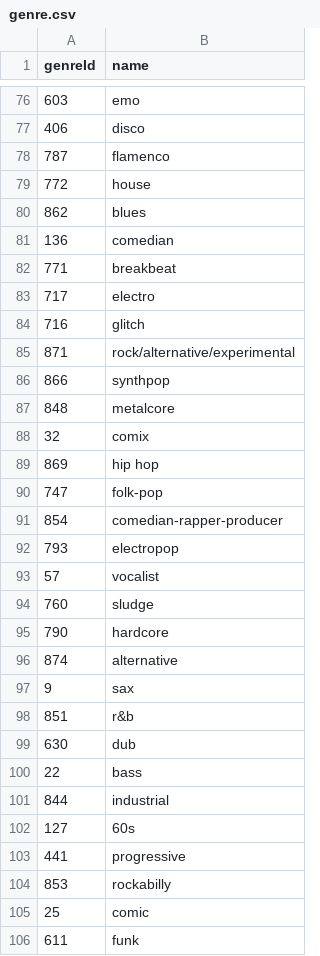
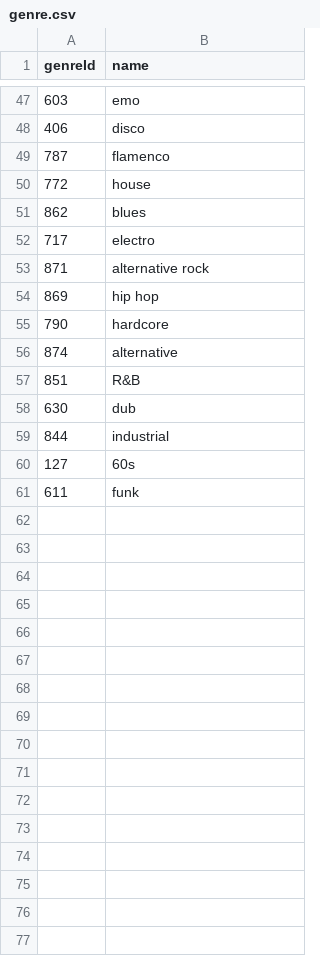
Before and after one commit to bmpasini/live-jive, a CSV file: config/initializers/genre.csv, drawn as a sheet; only a part is shown, gaps mark what is left out; the diff covers the shown part only.

```diff
--- a/config/initializers/genre.csv
+++ b/config/initializers/genre.csv
@@ -80,27 +51,11 @@ genreId,name
 862,blues
-136,comedian
-771,breakbeat
 717,electro
-716,glitch
-871,rock/alternative/experimental
-866,synthpop
-848,metalcore
-32,comix
+871,alternative rock
 869,hip hop
-747,folk-pop
-854,comedian-rapper-producer
-793,electropop
-57,vocalist
-760,sludge
 790,hardcore
 874,alternative
-9,sax
-851,r&b
+851,R&B
 630,dub
-22,bass
 844,industrial
 127,60s
-441,progressive
-853,rockabilly
-25,comic
 611,funk
```
Also changed, not shown: 29 removed rows and 1 edited cell elsewhere in this file, config/initializers/subgenre.csv, 13 other files.
